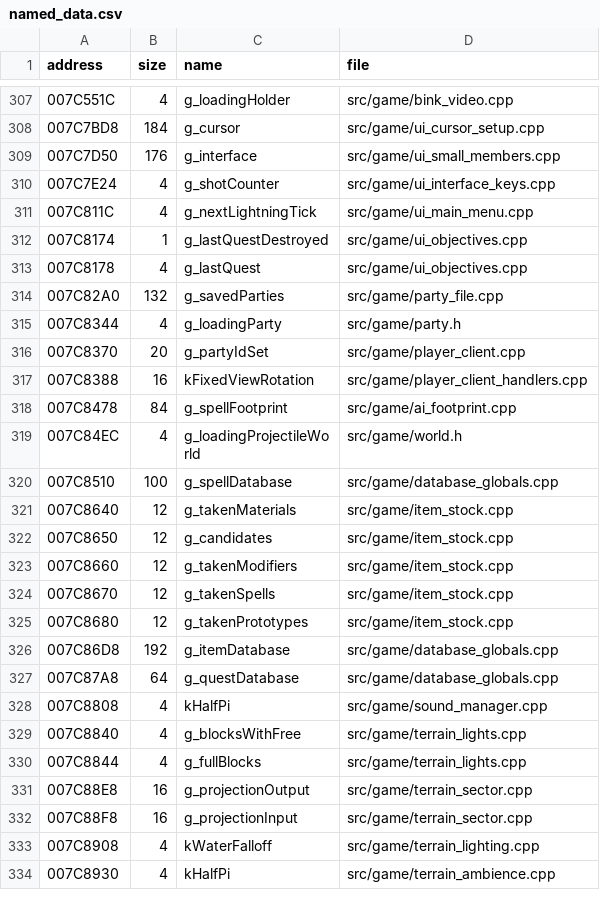
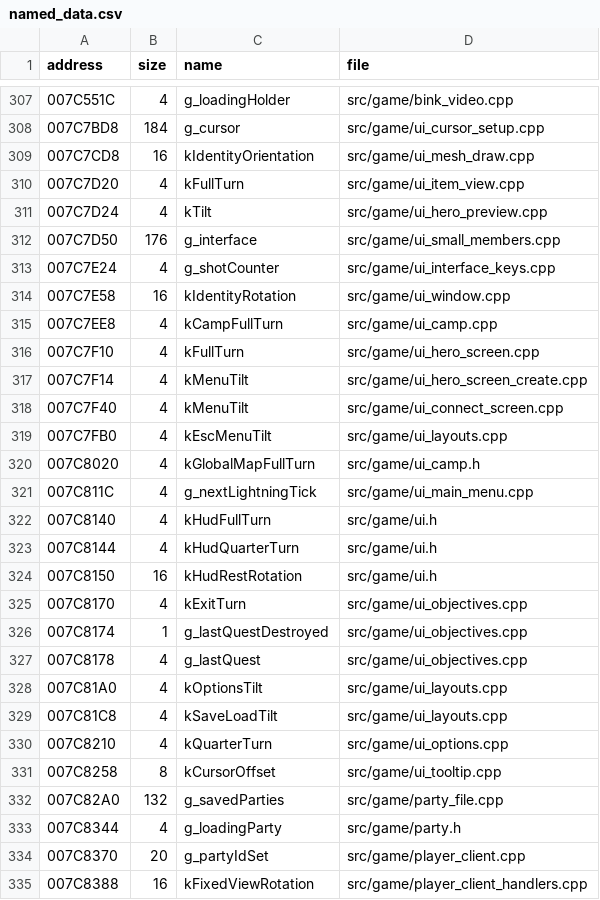
Before and after one commit to DoctorGester/ei-rebuild, a CSV file: config/named_data.csv, drawn as a sheet; only a part is shown, gaps mark what is left out; the shorter side is filled out with more unchanged rows.

```diff
--- a/config/named_data.csv
+++ b/config/named_data.csv
@@ -308,7 +308,25 @@ address,size,name,file
 007C7BD8,184,g_cursor,src/game/ui_cursor_setup.cpp
+007C7CD8,16,kIdentityOrientation,src/game/ui_mesh_draw.cpp
+007C7D20,4,kFullTurn,src/game/ui_item_view.cpp
+007C7D24,4,kTilt,src/game/ui_hero_preview.cpp
 007C7D50,176,g_interface,src/game/ui_small_members.cpp
 007C7E24,4,g_shotCounter,src/game/ui_interface_keys.cpp
+007C7E58,16,kIdentityRotation,src/game/ui_window.cpp
+007C7EE8,4,kCampFullTurn,src/game/ui_camp.cpp
+007C7F10,4,kFullTurn,src/game/ui_hero_screen.cpp
+007C7F14,4,kMenuTilt,src/game/ui_hero_screen_create.cpp
+007C7F40,4,kMenuTilt,src/game/ui_connect_screen.cpp
+007C7FB0,4,kEscMenuTilt,src/game/ui_layouts.cpp
+007C8020,4,kGlobalMapFullTurn,src/game/ui_camp.h
 007C811C,4,g_nextLightningTick,src/game/ui_main_menu.cpp
+007C8140,4,kHudFullTurn,src/game/ui.h
+007C8144,4,kHudQuarterTurn,src/game/ui.h
+007C8150,16,kHudRestRotation,src/game/ui.h
+007C8170,4,kExitTurn,src/game/ui_objectives.cpp
 007C8174,1,g_lastQuestDestroyed,src/game/ui_objectives.cpp
 007C8178,4,g_lastQuest,src/game/ui_objectives.cpp
+007C81A0,4,kOptionsTilt,src/game/ui_layouts.cpp
+007C81C8,4,kSaveLoadTilt,src/game/ui_layouts.cpp
+007C8210,4,kQuarterTurn,src/game/ui_options.cpp
+007C8258,8,kCursorOffset,src/game/ui_tooltip.cpp
 007C82A0,132,g_savedParties,src/game/party_file.cpp
```
Also changed, not shown: 28 other files.
